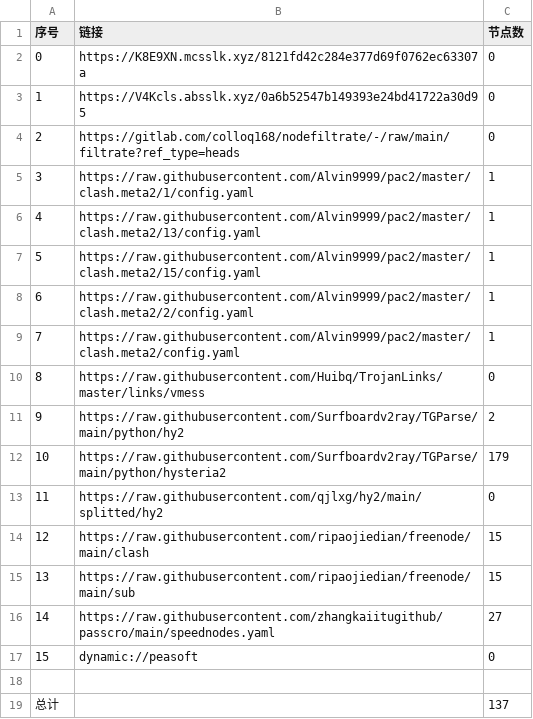
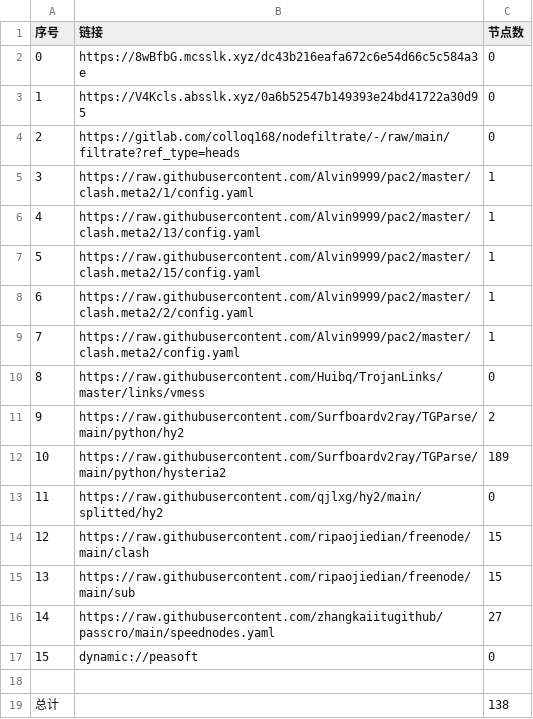
Before and after one commit to aqswaqsw/-dl, a CSV file: list_result.csv, drawn as a sheet.

```diff
--- a/list_result.csv
+++ b/list_result.csv
@@ -1,3 +1,3 @@
 序号,链接,节点数
-0,https://K8E9XN.mcsslk.xyz/8121fd42c284e377d69f0762ec63307a,0
+0,https://8wBfbG.mcsslk.xyz/dc43b216eafa672c6e54d66c5c584a3e,0
 1,https://V4Kcls.absslk.xyz/0a6b52547b149393e24bd41722a30d95,0
@@ -11,3 +11,3 @@
 9,https://raw.githubusercontent.com/Surfboardv2ray/TGParse/main/python/hy2,2
-10,https://raw.githubusercontent.com/Surfboardv2ray/TGParse/main/python/hysteria2,179
+10,https://raw.githubusercontent.com/Surfboardv2ray/TGParse/main/python/hysteria2,189
 11,https://raw.githubusercontent.com/qjlxg/hy2/main/splitted/hy2,0
@@ -18,2 +18,2 @@
 
-总计,,137
+总计,,138
```
Also changed, not shown: 6 other files.
